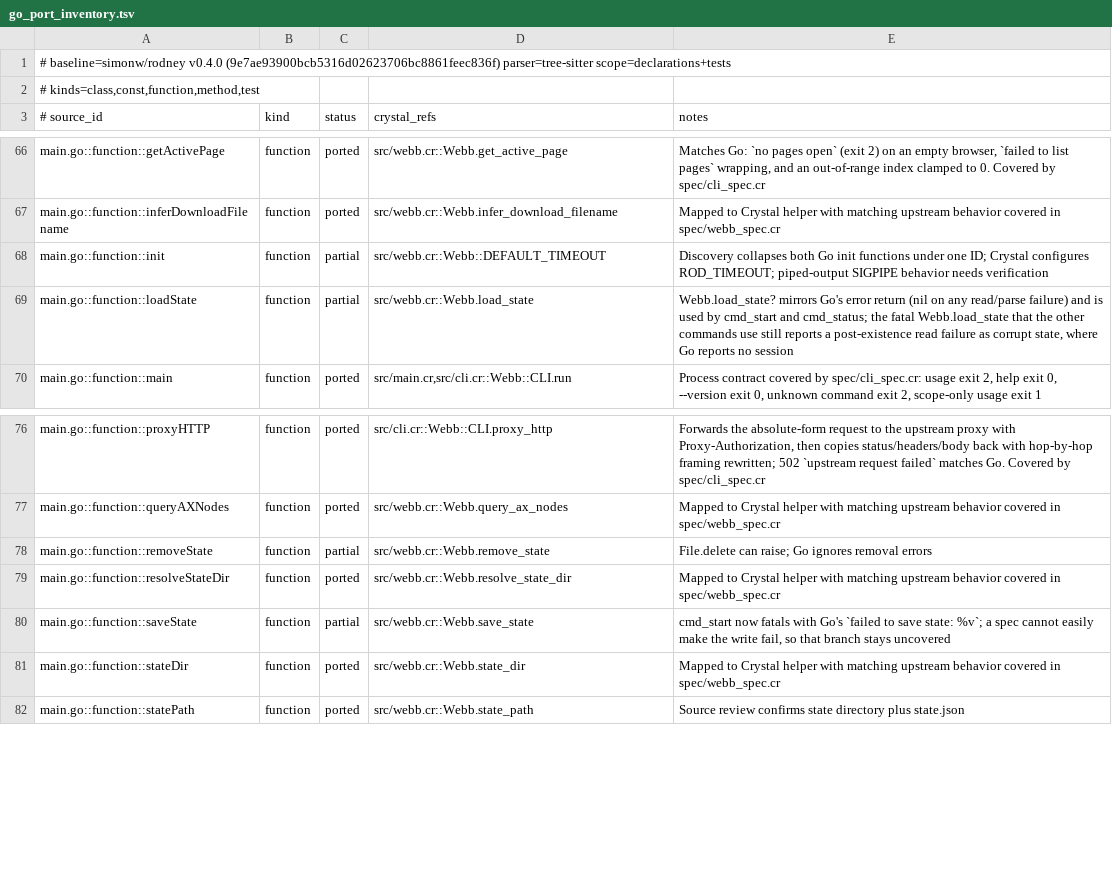
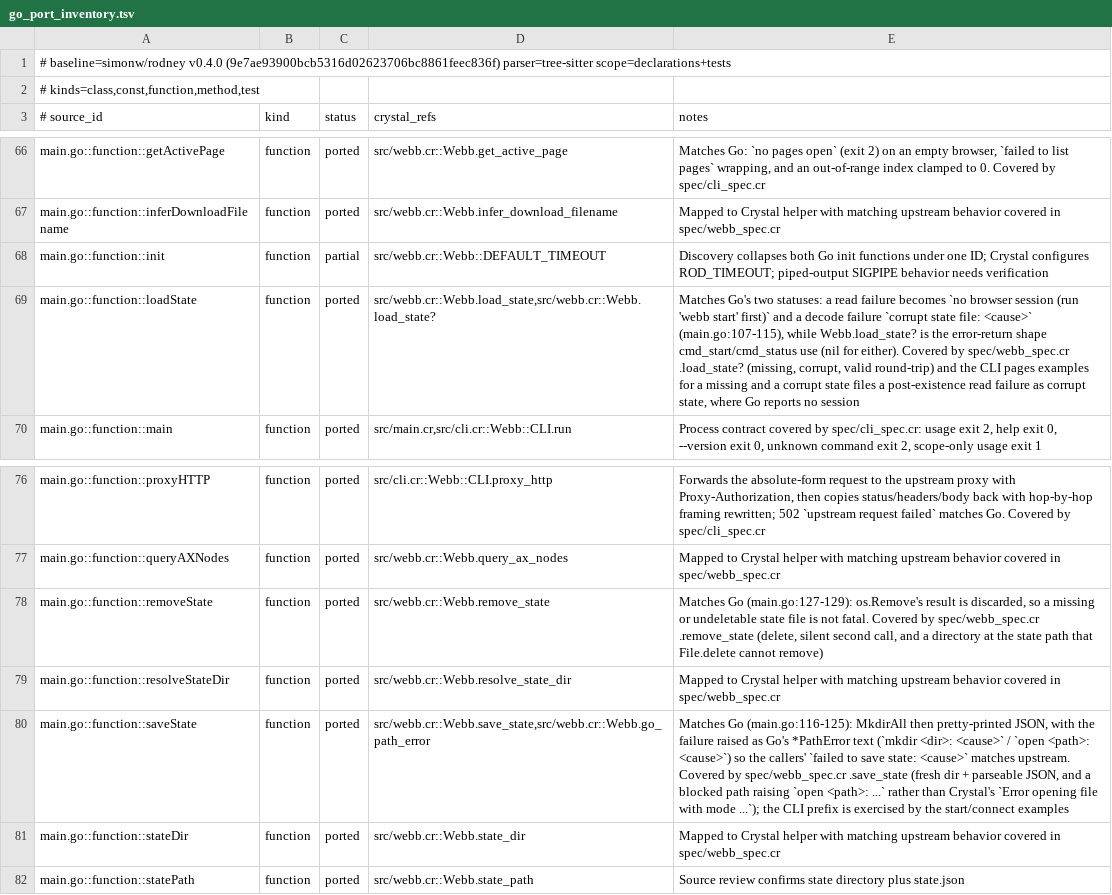
Before and after one commit to dsisnero/webb, a TSV file: plans/inventory/go_port_inventory.tsv, drawn as a sheet; only a part is shown, gaps mark what is left out.

Commit message:
port: pin the state helpers and make their OS errors Go-shaped
- loadState, saveState, and removeState were only covered indirectly by
  start/stop. Direct examples exposed two divergences: save_state let Crystal's
  File/Dir messages escape, so callers printed
  `failed to save state: Error opening file with mode 'w': ...` where Go prints
  `failed to save state: open <path>: <cause>`; and remove_state called
  File.delete, which raised on anything but a missing file, while Go's
  removeState discards os.Remove's error (main.go:116-129).
- src/webb.cr: save_state raises go_path_error("mkdir"|"open", ...) for the dir
  and write steps; remove_state rescues File::Error.
- spec/webb_spec.cr: RED first - the blocked save printed Crystal's message and
  remove_state raised on a directory. GREEN after the changes.
- coverage: .load_state? (missing, corrupt, valid round-trip), .save_state
  (fresh dir plus parseable pretty JSON, and a blocked path raising
  `open <path>: ...`), .remove_state (delete, silent second call, and a
  directory at the state path that File.delete cannot remove). Permission-based
  failure injection is a no-op on this exFAT volume, so a directory at the
  state path is the blocker; 7 new examples.
- ledger: loadState, saveState, removeState -> ported (74 ported / 2 partial).
  Only init and setSysProcAttr remain.
- plans: the state-helper bullet left the queue, counts refreshed (235
  examples), next up is init (with the SIGPIPE proof).

Gates: make format pass; make lint pass (5 files); make test 235 examples,
0 failures; make build; make inventory pass (82 curated / 83 source /
63 tests, chiasmus-tree-sitter).

Upstream: simonw/rodney v0.4.0 (9e7ae93900bcb5316d02623706bc8861feec836f)

```diff
--- a/plans/inventory/go_port_inventory.tsv
+++ b/plans/inventory/go_port_inventory.tsv
@@ -68,3 +68,3 @@ main.go::function::inferDownloadFilename	function	ported	src/webb.cr::Webb.infer
 main.go::function::init	function	partial	src/webb.cr::Webb::DEFAULT_TIMEOUT	Discovery collapses both Go init functions under one ID; Crystal configures ROD_TIMEOUT; piped-output SIGPIPE behavior needs verification
-main.go::function::loadState	function	partial	src/webb.cr::Webb.load_state	Webb.load_state? mirrors Go's error return (nil on any read/parse failure) and is used by cmd_start and cmd_status; the fatal Webb.load_state that the other commands use still reports a post-existence read failure as corrupt state, where Go reports no session
+main.go::function::loadState	function	ported	src/webb.cr::Webb.load_state,src/webb.cr::Webb.load_state?	Matches Go's two statuses: a read failure becomes `no browser session (run 'webb start' first)` and a decode failure `corrupt state file: <cause>` (main.go:107-115), while Webb.load_state? is the error-return shape cmd_start/cmd_status use (nil for either). Covered by spec/webb_spec.cr .load_state? (missing, corrupt, valid round-trip) and the CLI pages examples for a missing and a corrupt state files a post-existence read failure as corrupt state, where Go reports no session
 main.go::function::main	function	ported	src/main.cr,src/cli.cr::Webb::CLI.run	Process contract covered by spec/cli_spec.cr: usage exit 2, help exit 0, --version exit 0, unknown command exit 2, scope-only usage exit 1
@@ -77,5 +77,5 @@ main.go::function::proxyHTTP	function	ported	src/cli.cr::Webb::CLI.proxy_http	Fo
 main.go::function::queryAXNodes	function	ported	src/webb.cr::Webb.query_ax_nodes	Mapped to Crystal helper with matching upstream behavior covered in spec/webb_spec.cr
-main.go::function::removeState	function	partial	src/webb.cr::Webb.remove_state	File.delete can raise; Go ignores removal errors
+main.go::function::removeState	function	ported	src/webb.cr::Webb.remove_state	Matches Go (main.go:127-129): os.Remove's result is discarded, so a missing or undeletable state file is not fatal. Covered by spec/webb_spec.cr .remove_state (delete, silent second call, and a directory at the state path that File.delete cannot remove)
 main.go::function::resolveStateDir	function	ported	src/webb.cr::Webb.resolve_state_dir	Mapped to Crystal helper with matching upstream behavior covered in spec/webb_spec.cr
-main.go::function::saveState	function	partial	src/webb.cr::Webb.save_state	cmd_start now fatals with Go's `failed to save state: %v`; a spec cannot easily make the write fail, so that branch stays uncovered
+main.go::function::saveState	function	ported	src/webb.cr::Webb.save_state,src/webb.cr::Webb.go_path_error	Matches Go (main.go:116-125): MkdirAll then pretty-printed JSON, with the failure raised as Go's *PathError text (`mkdir <dir>: <cause>` / `open <path>: <cause>`) so the callers' `failed to save state: <cause>` matches upstream. Covered by spec/webb_spec.cr .save_state (fresh dir + parseable JSON, and a blocked path raising `open <path>: ...` rather than Crystal's `Error opening file with mode ...`); the CLI prefix is exercised by the start/connect examples
 main.go::function::stateDir	function	ported	src/webb.cr::Webb.state_dir	Mapped to Crystal helper with matching upstream behavior covered in spec/webb_spec.cr
```
Also changed, not shown: 4 other files.
